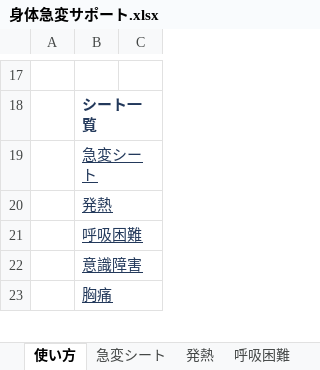
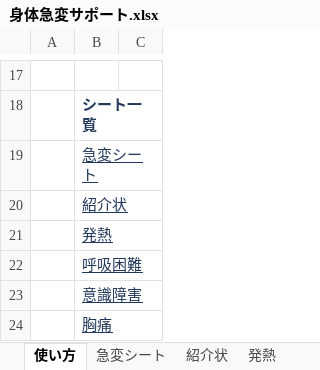
Before and after one commit to koko21321139-boop/psy-ward-acute, an Excel workbook: excel/身体急変サポート.xlsx, sheet 使い方, drawn as a sheet; only a part is shown, gaps mark what is left out; values as stored, in another font and other column widths than the file's, no borders; the diff names each change by its address in the sheet, - before the commit and + after, or states it on an @@ line.

```diff
--- a/excel/身体急変サポート.xlsx (sheet 使い方)
+++ b/excel/身体急変サポート.xlsx (sheet 使い方)
+sheet tab: 紹介状
+row 20:  | 紹介状
```
Also changed, not shown: hidden cells, 4 other files.
